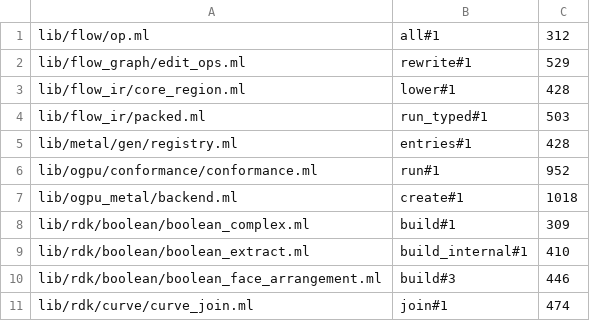
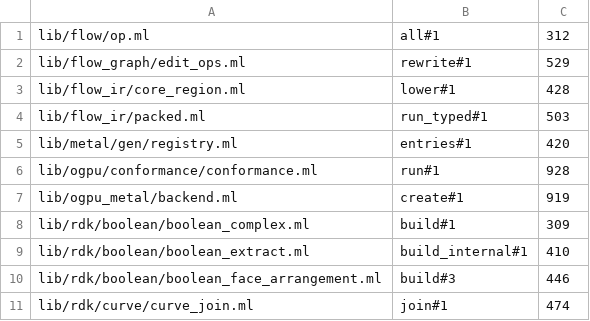
Before and after one commit to olegpustovit/rays, a TSV file: tools/codemod/function-lengths.tsv, drawn as a sheet; only a part is shown.

Commit message:
OGPU: delete the intersection-function-table API (WN9)
The path tracer resolves procedural geometry in its own traversal loop
since pathtrace.metal went, so nothing called the table path. Removed end
to end: Caps.Function_tables, Shader.Intersection_table, the driver table
record, create_intersection_table / table_set_function / table_set_buffer /
destroy_table / set_table, linked functions on compute pipelines, and the
instance and geometry table offset (instance layouts drop that slot).

Metal: the Intersection_function_table and Function_handle modules, the
encoder's set_intersection_function_table, Compute_pipeline ?linked_functions,
supportsFunctionPointers, their registry entries and bridge stubs, and
test_metal_function_tables_safe. Bounding_boxes stays; conformance now
resolves its spheres with intersection_query in the kernel.

```diff
--- a/tools/codemod/function-lengths.tsv
+++ b/tools/codemod/function-lengths.tsv
@@ -4,5 +4,5 @@ lib/flow_ir/core_region.ml	lower#1	428
 lib/flow_ir/packed.ml	run_typed#1	503
-lib/metal/gen/registry.ml	entries#1	428
-lib/ogpu/conformance/conformance.ml	run#1	952
-lib/ogpu_metal/backend.ml	create#1	1018
+lib/metal/gen/registry.ml	entries#1	420
+lib/ogpu/conformance/conformance.ml	run#1	928
+lib/ogpu_metal/backend.ml	create#1	919
 lib/rdk/boolean/boolean_complex.ml	build#1	309
```
Also changed, not shown: 42 other files.
